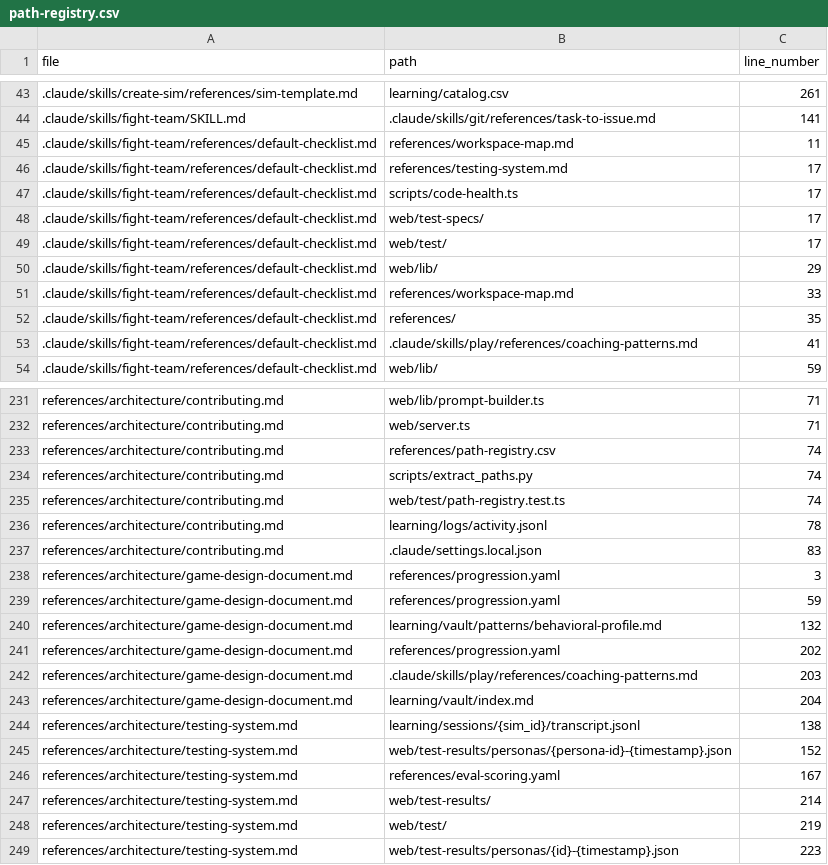
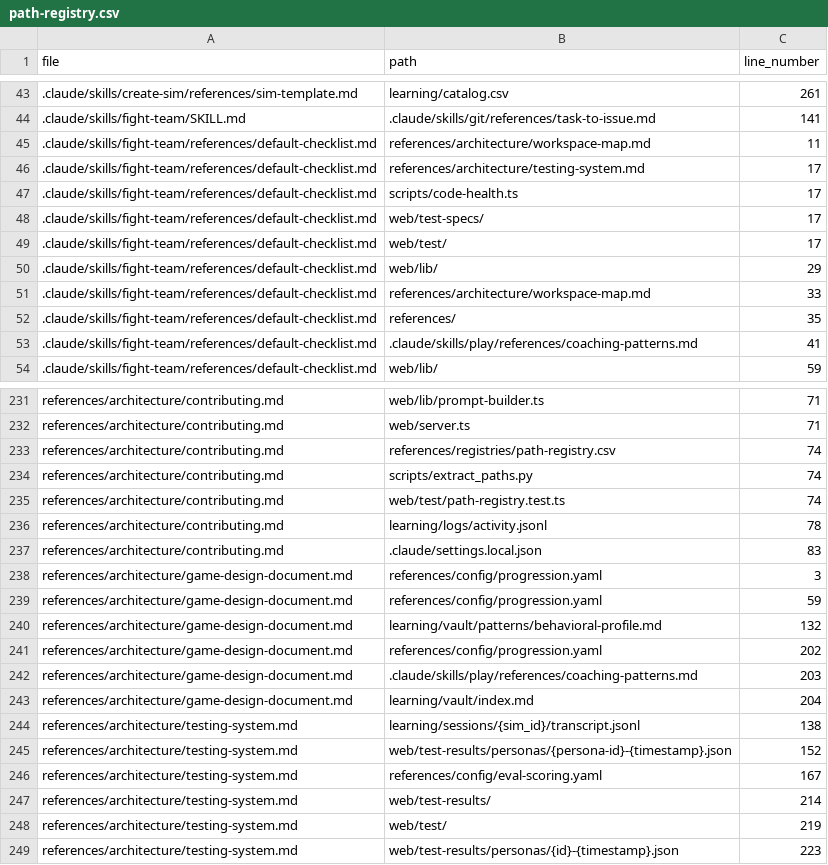
Before and after one commit to drashtishah/aws-simulator, a CSV file: references/registries/path-registry.csv, drawn as a sheet; only a part is shown, gaps mark what is left out; the diff covers the shown part only.

Commit message:
fix: update all stale references/ paths to new subfolder layout (Part of #54)
Sweep all hardcoded references to the 13 moved files across:
CLAUDE.md, skill SKILL.md files, skill reference docs, hooks,
scripts, web/lib runtime code, and web/test suites. Also update
the regenerated path-registry, agent-index, and permission-bypass
registry artifacts. All 626 unit tests pass after the sweep.

```diff
--- a/references/registries/path-registry.csv
+++ b/references/registries/path-registry.csv
@@ -44,4 +44,4 @@ file,path,line_number
 .claude/skills/fight-team/SKILL.md,.claude/skills/git/references/task-to-issue.md,141
-.claude/skills/fight-team/references/default-checklist.md,references/workspace-map.md,11
-.claude/skills/fight-team/references/default-checklist.md,references/testing-system.md,17
+.claude/skills/fight-team/references/default-checklist.md,references/architecture/workspace-map.md,11
+.claude/skills/fight-team/references/default-checklist.md,references/architecture/testing-system.md,17
 .claude/skills/fight-team/references/default-checklist.md,scripts/code-health.ts,17
@@ -50,3 +50,3 @@ file,path,line_number
 .claude/skills/fight-team/references/default-checklist.md,web/lib/,29
-.claude/skills/fight-team/references/default-checklist.md,references/workspace-map.md,33
+.claude/skills/fight-team/references/default-checklist.md,references/architecture/workspace-map.md,33
 .claude/skills/fight-team/references/default-checklist.md,references/,35
@@ -232,3 +232,3 @@ references/architecture/contributing.md,web/lib/prompt-builder.ts,71
 references/architecture/contributing.md,web/server.ts,71
-references/architecture/contributing.md,references/path-registry.csv,74
+references/architecture/contributing.md,references/registries/path-registry.csv,74
 references/architecture/contributing.md,scripts/extract_paths.py,74
@@ -237,6 +237,6 @@ references/architecture/contributing.md,learning/logs/activity.jsonl,78
 references/architecture/contributing.md,.claude/settings.local.json,83
-references/architecture/game-design-document.md,references/progression.yaml,3
-references/architecture/game-design-document.md,references/progression.yaml,59
+references/architecture/game-design-document.md,references/config/progression.yaml,3
+references/architecture/game-design-document.md,references/config/progression.yaml,59
 references/architecture/game-design-document.md,learning/vault/patterns/behavioral-profile.md,132
-references/architecture/game-design-document.md,references/progression.yaml,202
+references/architecture/game-design-document.md,references/config/progression.yaml,202
 references/architecture/game-design-document.md,.claude/skills/play/references/coaching-patterns.md,203
@@ -245,3 +245,3 @@ references/architecture/testing-system.md,learning/sessions/{sim_id}/transcript.
 references/architecture/testing-system.md,web/test-results/personas/{persona-id}-{timestamp}.json,152
-references/architecture/testing-system.md,references/eval-scoring.yaml,167
+references/architecture/testing-system.md,references/config/eval-scoring.yaml,167
 references/architecture/testing-system.md,web/test-results/,214
```
Also changed, not shown: 5 removed rows and 26 edited cells elsewhere in this file, 33 other files.
